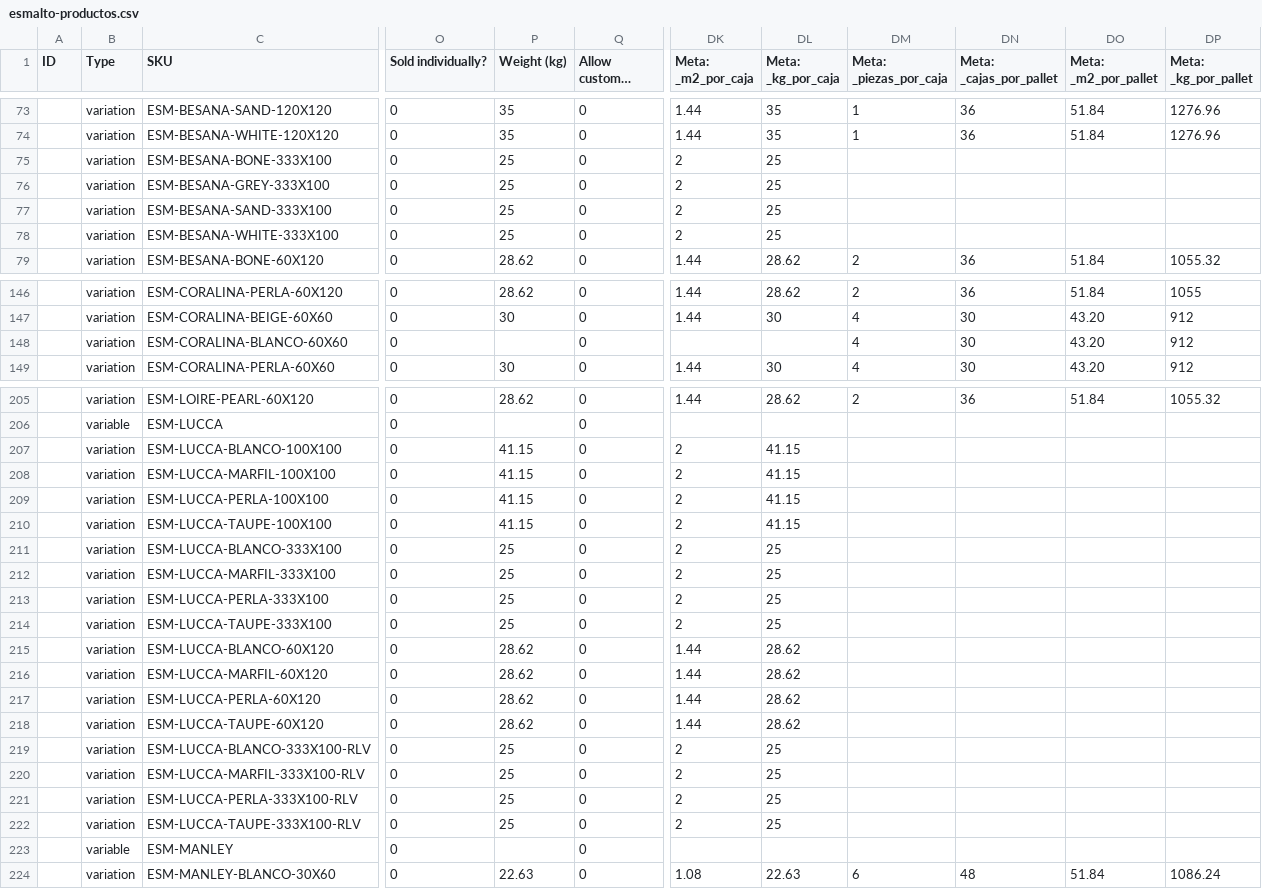
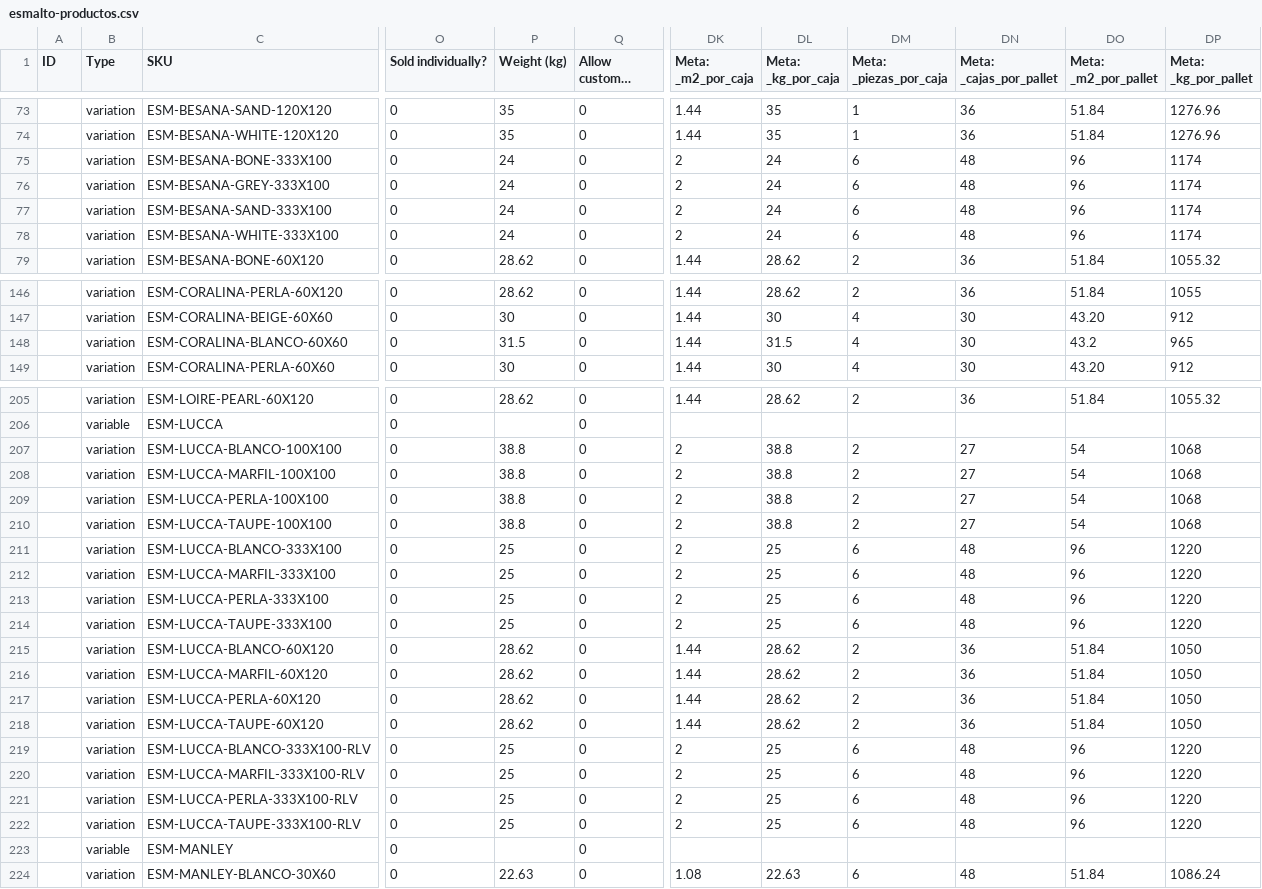
Before and after one commit to kumen360/ESMALTO, a CSV file: catalogo/salida/esmalto-productos.csv, drawn as a sheet; only a part is shown, gaps mark what is left out; long unchanged cells end in …; the diff covers the shown part only; the diff names each change by its address in the sheet, - before the commit and + after, or states it on an @@ line.

```diff
--- a/catalogo/salida/esmalto-productos.csv
+++ b/catalogo/salida/esmalto-productos.csv
-P75:P78 (Weight (kg)): 25
+P75:P78 (Weight (kg)): 24
-DL75:DL78 (Meta: _kg_por_caja): 25
+DL75:DL78 (Meta: _kg_por_caja): 24
-DM75:DM78 (Meta: _piezas_por_caja): (empty)
+DM75:DM78 (Meta: _piezas_por_caja): 6
-DN75:DN78 (Meta: _cajas_por_pallet): (empty)
+DN75:DN78 (Meta: _cajas_por_pallet): 48
-DO75:DO78 (Meta: _m2_por_pallet): (empty)
+DO75:DO78 (Meta: _m2_por_pallet): 96
-DP75:DP78 (Meta: _kg_por_pallet): (empty)
+DP75:DP78 (Meta: _kg_por_pallet): 1174
-P148 (Weight (kg)): (empty)
+P148 (Weight (kg)): 31.5
-DK148 (Meta: _m2_por_caja): (empty)
+DK148 (Meta: _m2_por_caja): 1.44
-DL148 (Meta: _kg_por_caja): (empty)
+DL148 (Meta: _kg_por_caja): 31.5
-DO148 (Meta: _m2_por_pallet): 43.20
+DO148 (Meta: _m2_por_pallet): 43.2
-DP148 (Meta: _kg_por_pallet): 912
+DP148 (Meta: _kg_por_pallet): 965
-P207:P210 (Weight (kg)): 41.15
+P207:P210 (Weight (kg)): 38.8
-DL207:DL210 (Meta: _kg_por_caja): 41.15
+DL207:DL210 (Meta: _kg_por_caja): 38.8
-DM207:DM210 (Meta: _piezas_por_caja): (empty)
+DM207:DM210 (Meta: _piezas_por_caja): 2
-DN207:DN210 (Meta: _cajas_por_pallet): (empty)
+DN207:DN210 (Meta: _cajas_por_pallet): 27
-DO207:DO210 (Meta: _m2_por_pallet): (empty)
+DO207:DO210 (Meta: _m2_por_pallet): 54
-DP207:DP210 (Meta: _kg_por_pallet): (empty)
+DP207:DP210 (Meta: _kg_por_pallet): 1068
-DM211:DM214 (Meta: _piezas_por_caja): (empty)
+DM211:DM214 (Meta: _piezas_por_caja): 6
-DN211:DN214 (Meta: _cajas_por_pallet): (empty)
+DN211:DN214 (Meta: _cajas_por_pallet): 48
-DO211:DO214 (Meta: _m2_por_pallet): (empty)
+DO211:DO214 (Meta: _m2_por_pallet): 96
-DP211:DP214 (Meta: _kg_por_pallet): (empty)
+DP211:DP214 (Meta: _kg_por_pallet): 1220
-DM215:DM218 (Meta: _piezas_por_caja): (empty)
+DM215:DM218 (Meta: _piezas_por_caja): 2
-DN215:DN218 (Meta: _cajas_por_pallet): (empty)
+DN215:DN218 (Meta: _cajas_por_pallet): 36
-DO215:DO218 (Meta: _m2_por_pallet): (empty)
+DO215:DO218 (Meta: _m2_por_pallet): 51.84
-DP215:DP218 (Meta: _kg_por_pallet): (empty)
+DP215:DP218 (Meta: _kg_por_pallet): 1050
-DM219:DM222 (Meta: _piezas_por_caja): (empty)
+DM219:DM222 (Meta: _piezas_por_caja): 6
-DN219:DN222 (Meta: _cajas_por_pallet): (empty)
+DN219:DN222 (Meta: _cajas_por_pallet): 48
-DO219:DO222 (Meta: _m2_por_pallet): (empty)
+DO219:DO222 (Meta: _m2_por_pallet): 96
-DP219:DP222 (Meta: _kg_por_pallet): (empty)
+DP219:DP222 (Meta: _kg_por_pallet): 1220
```
Also changed, not shown: 62 edited cells elsewhere in this file, 3 other files.
